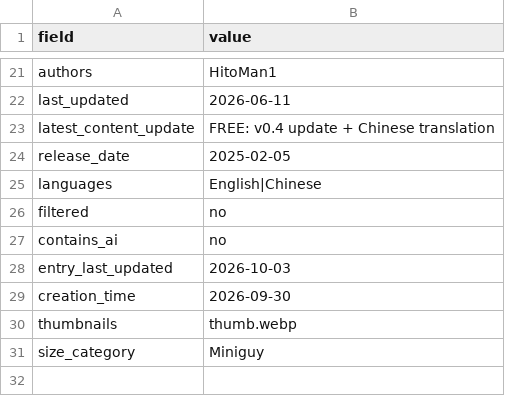
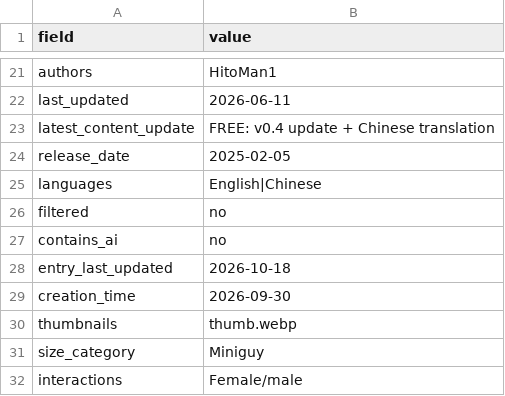
Before and after one commit to artsketter/size-game-index-content, a CSV file: games/experiment-34/game.csv, drawn as a sheet; only a part is shown, gaps mark what is left out.

Commit message:
Test - New game added: Env is a bitch

```diff
--- a/games/experiment-34/game.csv
+++ b/games/experiment-34/game.csv
@@ -27,3 +27,3 @@ filtered,no
 contains_ai,no
-entry_last_updated,2026-10-03
+entry_last_updated,2026-10-18
 creation_time,2026-09-30
@@ -31 +31,2 @@ thumbnails,thumb.webp
 size_category,Miniguy
+interactions,Female/male
```
